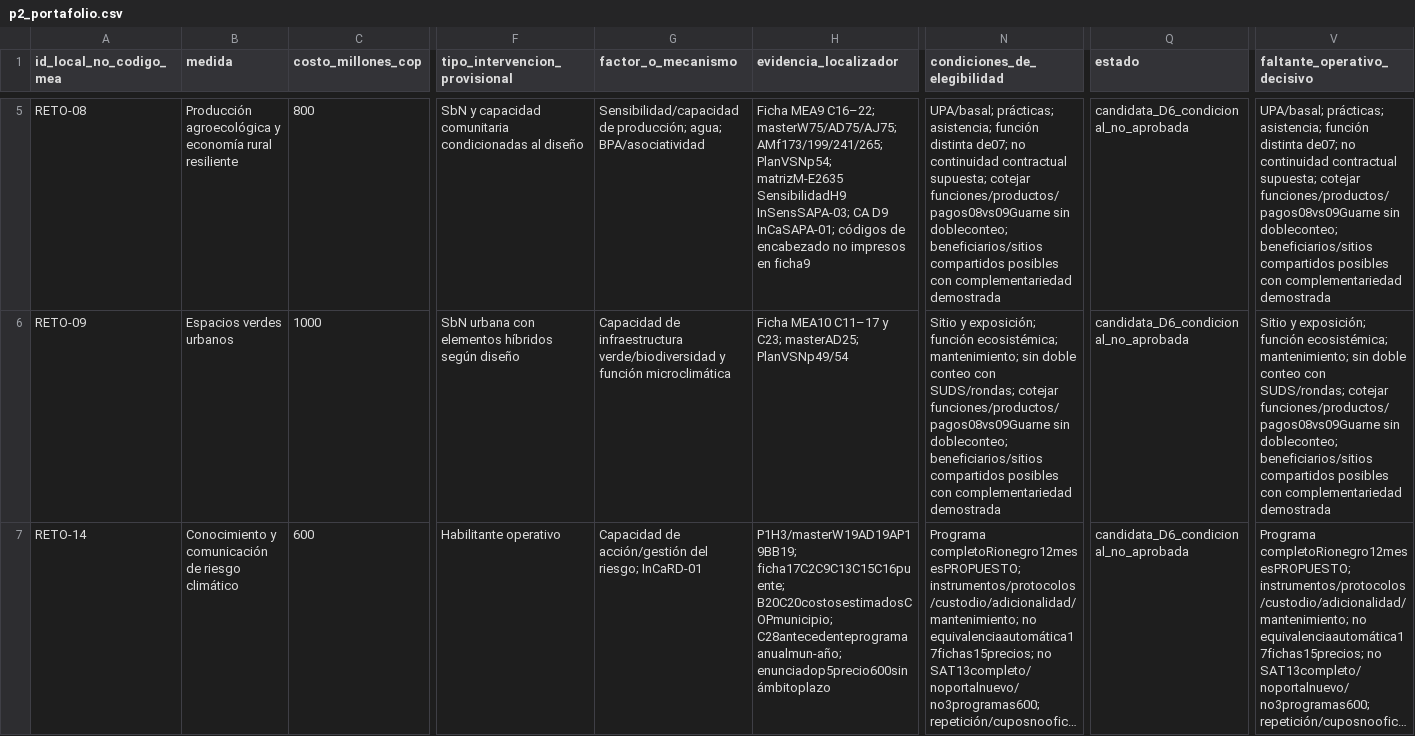
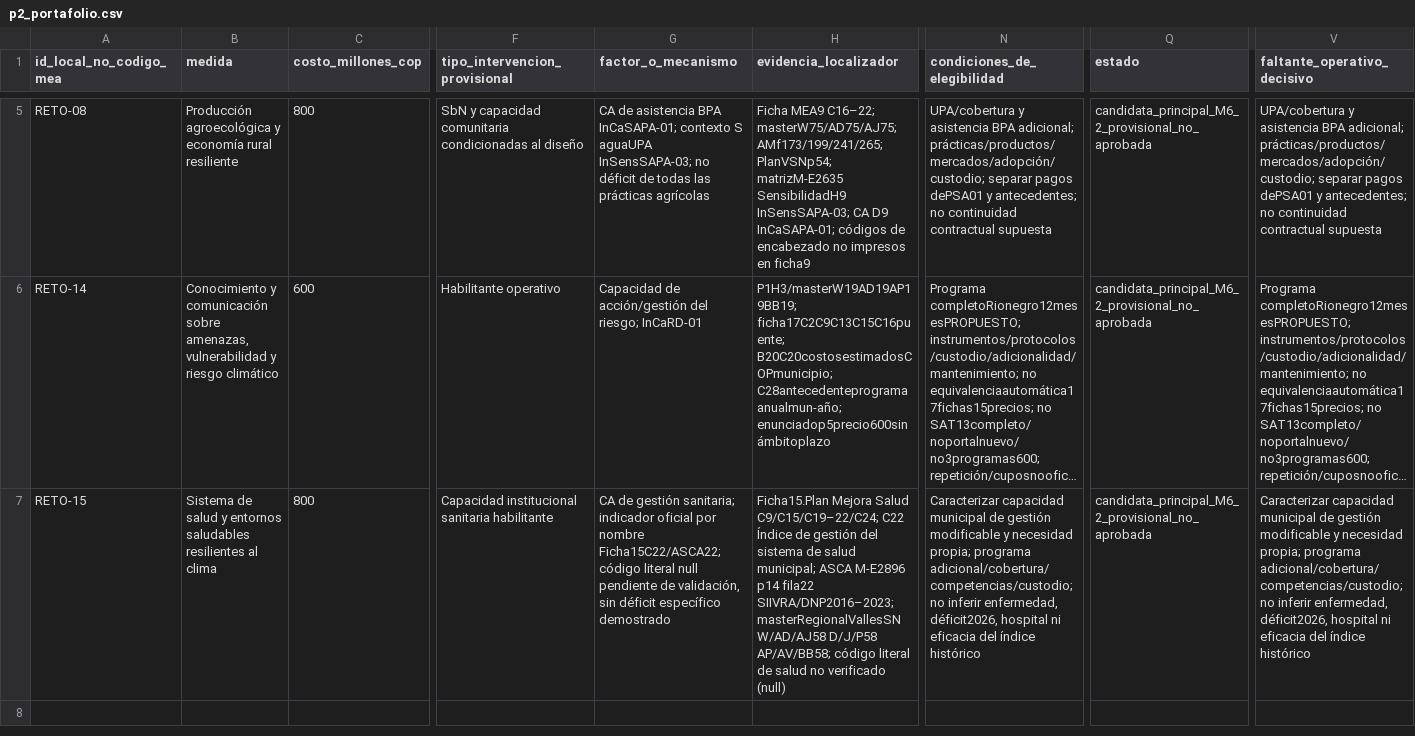
Before and after one commit to stevenvo780/ambientalhakaton, a CSV file: entregables/p2_portafolio.csv, drawn as a sheet; only a part is shown, gaps mark what is left out; long unchanged cells end in …; removed rows and columns are numbered as before the commit, all else as after; rows hold the shown columns only; the diff covers the shown part only; the diff names each change by its address in the sheet, - before the commit and + after, or states it on an @@ line.

Commit message:
Publicar revisión POST14 M6-2, PDF de dos páginas y fuentes coherentes; apps en snapshot histórico

```diff
--- a/entregables/p2_portafolio.csv
+++ b/entregables/p2_portafolio.csv
-G5 (factor_o_mecanismo): Sensibilidad/capacidad de producción; agua; BPA/asociatividad
+G5 (factor_o_mecanismo): CA de asistencia BPA InCaSAPA-01; contexto S aguaUPA InSensSAPA-03; no déficit de todas las prácticas agrícolas
-N5 (condiciones_de_elegibilidad): UPA/basal; prácticas; asistencia; función distinta de07; no continuidad contractual supuesta; cotejar funciones/productos/pagos08vs09Guarne sin dobleconteo; beneficiarios/sitios compartidos posibles con complementariedad demostrada
+N5 (condiciones_de_elegibilidad): UPA/cobertura y asistencia BPA adicional; prácticas/productos/mercados/adopción/custodio; separar pagos dePSA01 y antecedentes; no continuidad contractual supuesta
-Q5 (estado): candidata_D6_condicional_no_aprobada
+Q5 (estado): candidata_principal_M6_2_provisional_no_aprobada
-V5 (faltante_operativo_decisivo): UPA/basal; prácticas; asistencia; función distinta de07; no continuidad contractual supuesta; cotejar funciones/productos/pagos08vs09Guarne sin dobleconteo; beneficiarios/sitios compartidos posibles con complementariedad demostrada
+V5 (faltante_operativo_decisivo): UPA/cobertura y asistencia BPA adicional; prácticas/productos/mercados/adopción/custodio; separar pagos dePSA01 y antecedentes; no continuidad contractual supuesta
-row 6: RETO-09 | Espacios verdes urbanos | 1000 | SbN urbana con elementos híbridos según diseño | Capacidad de infraestructura verde/biodiversidad y función microclimática | Ficha MEA10 C11–17 y C23; masterAD25; PlanVSNp49/54 | Sitio y exposición; función ecosistémica; mantenimiento; sin doble conteo con SUDS/rondas; cotejar funciones/productos/pagos08vs09Guarne sin dobleconteo; beneficiarios/sitios compartidos posibles con complementariedad demostrada | candidata_D6_condicional_no_aprobada | Sitio y exposición; función ecosistémica; mantenimiento; sin doble conteo con SUDS/rondas; cotejar funciones/productos/pagos08vs09Guarne sin dobleconteo; beneficiarios/sitios compartidos posibles con complementariedad demostrada
-B6 (medida): …y comunicación de riesgo climático
+B6 (medida): …y comunicación sobre amenazas, vulnerabilidad y riesgo climático
-Q6 (estado): candidata_D6_condicional_no_aprobada
+Q6 (estado): candidata_principal_M6_2_provisional_no_aprobada
+row 7: RETO-15 | Sistema de salud y entornos saludables resilientes al clima | 800 | Capacidad institucional sanitaria habilitante | CA de gestión sanitaria; indicador oficial por nombre Ficha15C22/ASCA22; código literal null pendiente de validación, sin déficit específico demostrado | Ficha15.Plan Mejora Salud C9/C15/C19–22/C24; C22 Índice de gestión del sistema de salud municipal; ASCA M-E2896 p14 fila22 SIIVRA/DNP2016–2023; masterRegionalVallesSN W/AD/AJ58 D/J/P58 AP/AV/BB58; código literal de salud no verificado (null) | Caracterizar capacidad municipal de gestión modificable y necesidad propia; programa adicional/cobertura/competencias/custodio; no inferir enfermedad, déficit2026, hospital ni eficacia del índice histórico | candidata_principal_M6_2_provisional_no_aprobada | Caracterizar capacidad municipal de gestión modificable y necesidad propia; programa adicional/cobertura/competencias/custodio; no inferir enfermedad, déficit2026, hospital ni eficacia del índice histórico
```
Also changed, not shown: 1 added row, 1 removed row and 7 edited cells elsewhere in this file, 28 other files.
